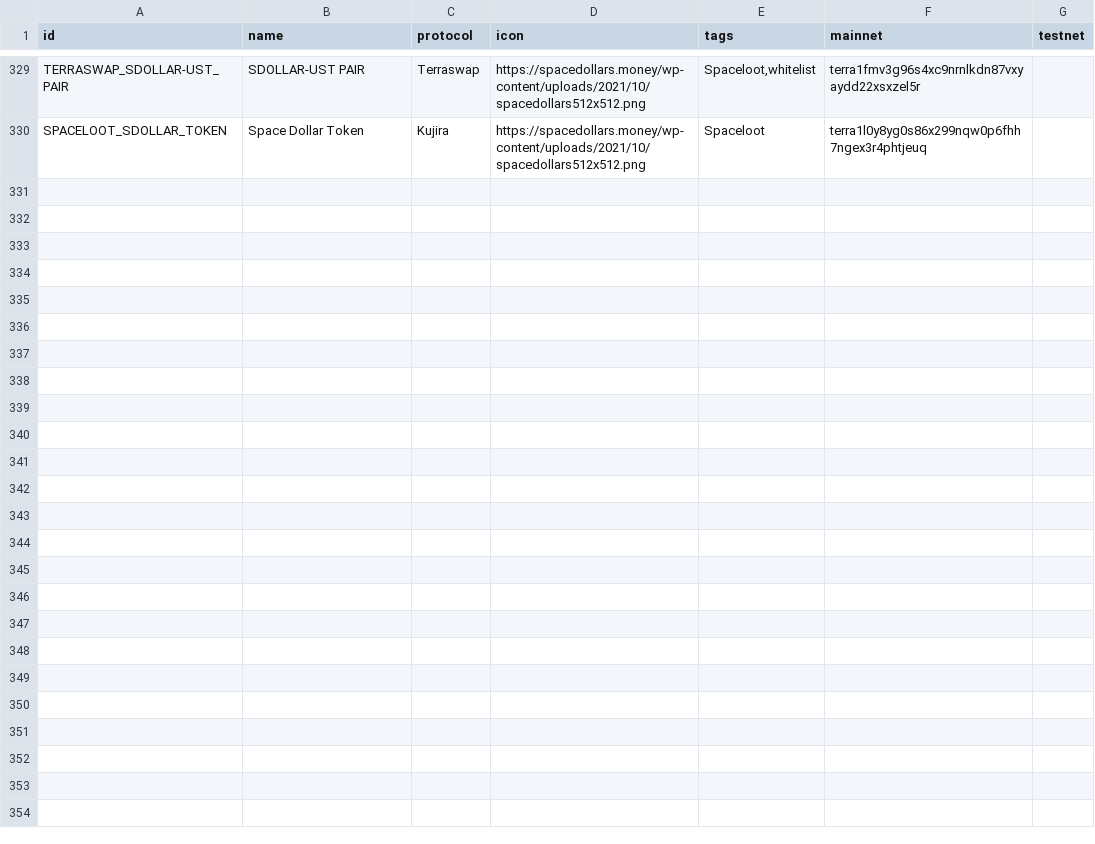
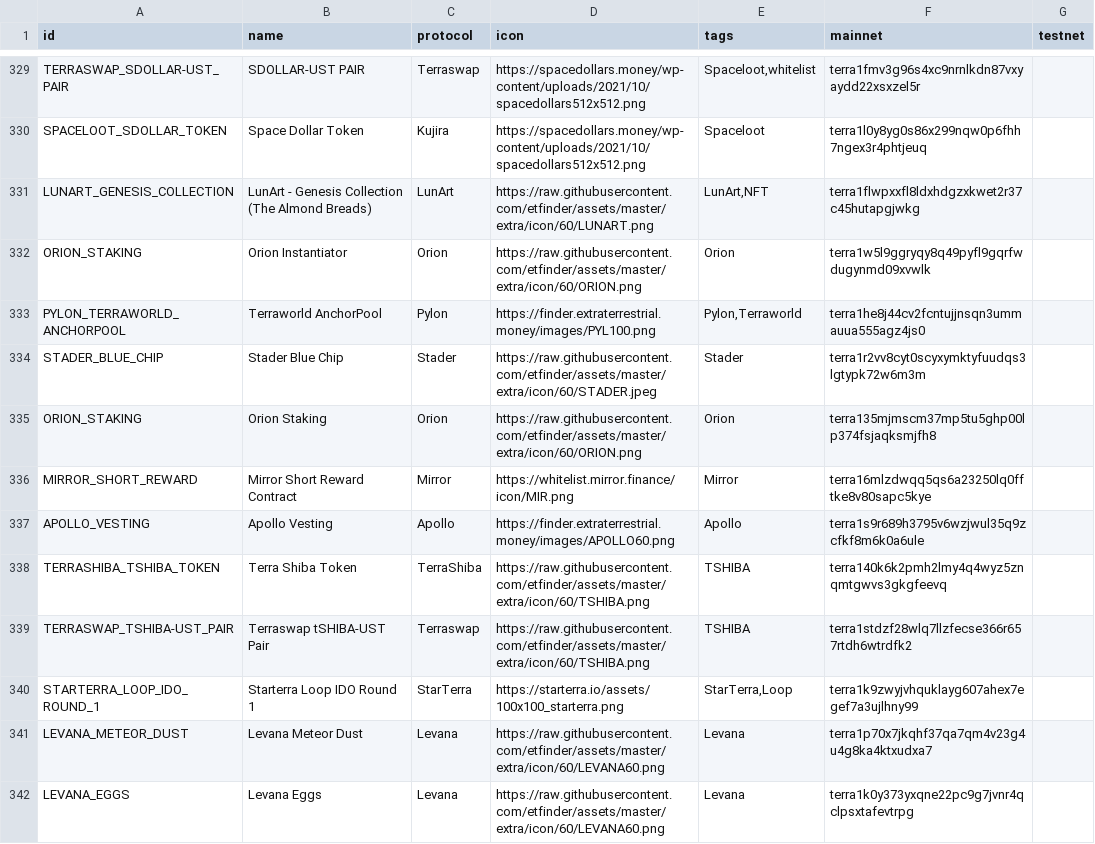
Before and after one commit to wrjanan/assets, a CSV file: extra/cw20/contracts.csv, drawn as a sheet; only a part is shown, gaps mark what is left out; the diff names each change by its address in the sheet, - before the commit and + after, or states it on an @@ line.

Commit message:
feat: new contracts

```diff
--- a/extra/cw20/contracts.csv
+++ b/extra/cw20/contracts.csv
+row 331: LUNART_GENESIS_COLLECTION | LunArt - Genesis Collection (The Almond Breads) | LunArt | https://raw.githubusercontent.com/etfinder/assets/master/extra/icon/60/LUNART.png | LunArt,NFT | terra1flwpxxfl8ldxhdgzxkwet2r37c45hutapgjwkg
+row 332: ORION_STAKING | Orion Instantiator | Orion | https://raw.githubusercontent.com/etfinder/assets/master/extra/icon/60/ORION.png | Orion | terra1w5l9ggryqy8q49pyfl9gqrfwdugynmd09xvwlk
+row 333: PYLON_TERRAWORLD_ANCHORPOOL | Terraworld AnchorPool | Pylon | https://finder.extraterrestrial.money/images/PYL100.png | Pylon,Terraworld | terra1he8j44cv2fcntujjnsqn3ummauua555agz4js0
+row 334: STADER_BLUE_CHIP | Stader Blue Chip | Stader | https://raw.githubusercontent.com/etfinder/assets/master/extra/icon/60/STADER.jpeg | Stader | terra1r2vv8cyt0scyxymktyfuudqs3lgtypk72w6m3m
+row 335: ORION_STAKING | Orion Staking | Orion | https://raw.githubusercontent.com/etfinder/assets/master/extra/icon/60/ORION.png | Orion | terra135mjmscm37mp5tu5ghp00lp374fsjaqksmjfh8
+row 336: MIRROR_SHORT_REWARD | Mirror Short Reward Contract | Mirror | https://whitelist.mirror.finance/icon/MIR.png | Mirror | terra16mlzdwqq5qs6a23250lq0fftke8v80sapc5kye
+row 337: APOLLO_VESTING | Apollo Vesting | Apollo | https://finder.extraterrestrial.money/images/APOLLO60.png | Apollo | terra1s9r689h3795v6wzjwul35q9zcfkf8m6k0a6ule
+row 338: TERRASHIBA_TSHIBA_TOKEN | Terra Shiba Token | TerraShiba | https://raw.githubusercontent.com/etfinder/assets/master/extra/icon/60/TSHIBA.png | TSHIBA | terra140k6k2pmh2lmy4q4wyz5znqmtgwvs3gkgfeevq
+row 339: TERRASWAP_TSHIBA-UST_PAIR | Terraswap tSHIBA-UST Pair | Terraswap | https://raw.githubusercontent.com/etfinder/assets/master/extra/icon/60/TSHIBA.png | TSHIBA | terra1stdzf28wlq7llzfecse366r657rtdh6wtrdfk2
+row 340: STARTERRA_LOOP_IDO_ROUND_1 | Starterra Loop IDO Round 1 | StarTerra | https://starterra.io/assets/100x100_starterra.png | StarTerra,Loop | terra1k9zwyjvhquklayg607ahex7egef7a3ujlhny99
+row 341: LEVANA_METEOR_DUST | Levana Meteor Dust | Levana | https://raw.githubusercontent.com/etfinder/assets/master/extra/icon/60/LEVANA60.png | Levana | terra1p70x7jkqhf37qa7qm4v23g4u4g8ka4ktxudxa7
+row 342: LEVANA_EGGS | Levana Eggs | Levana | https://raw.githubusercontent.com/etfinder/assets/master/extra/icon/60/LEVANA60.png | Levana | terra1k0y373yxqne22pc9g7jvnr4qclpsxtafevtrpg
```
Also changed, not shown: 6 other files.
